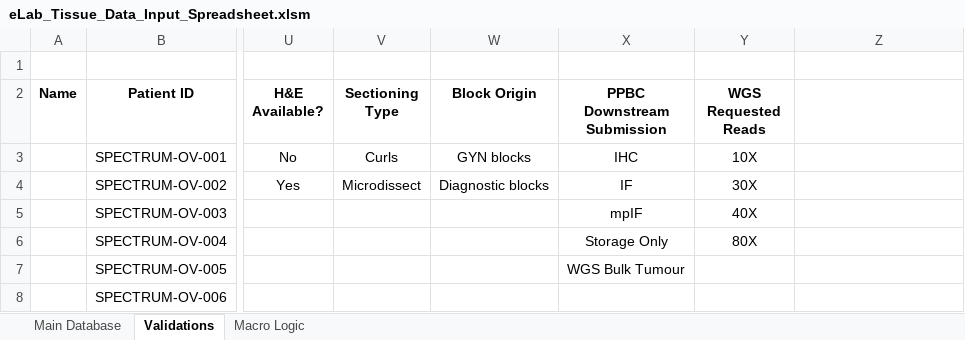
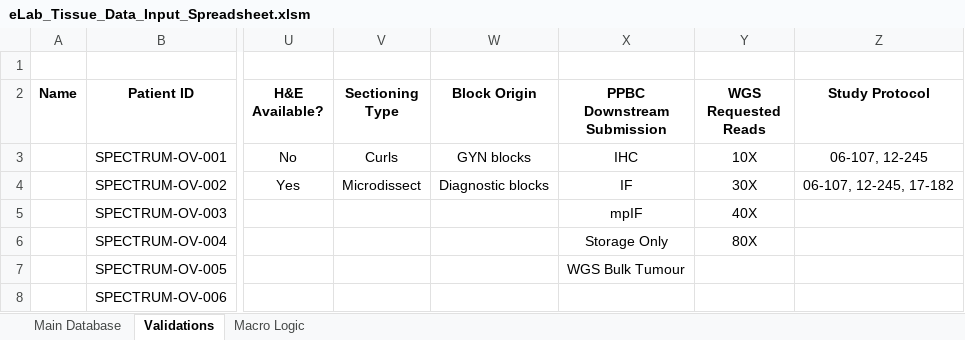
Before and after one commit to shahcompbio/spectrum_etl, an Excel workbook: spectrum_etl/elab_spreadsheet/eLab_Tissue_Data_Input_Spreadsheet.xlsm, sheet Validations, drawn as a sheet; only a part is shown, gaps mark what is left out; values as stored, in another font and other column widths than the file's, no borders; the diff names each change by its address in the sheet, - before the commit and + after, or states it on an @@ line.

Commit message:
added Study Protocol field

```diff
--- a/spectrum_etl/elab_spreadsheet/eLab_Tissue_Data_Input_Spreadsheet.xlsm (sheet Validations)
+++ b/spectrum_etl/elab_spreadsheet/eLab_Tissue_Data_Input_Spreadsheet.xlsm (sheet Validations)
-Z2: (empty)
+Z2: Study Protocol
-Z3 (Study Protocol): (empty)
+Z3 (Study Protocol): 06-107, 12-245
-Z4 (Study Protocol): (empty)
+Z4 (Study Protocol): 06-107, 12-245, 17-182
```
Also changed, not shown: sheet Macro Logic, sheet Main Database, formulas that keep their value, 1 other file.
